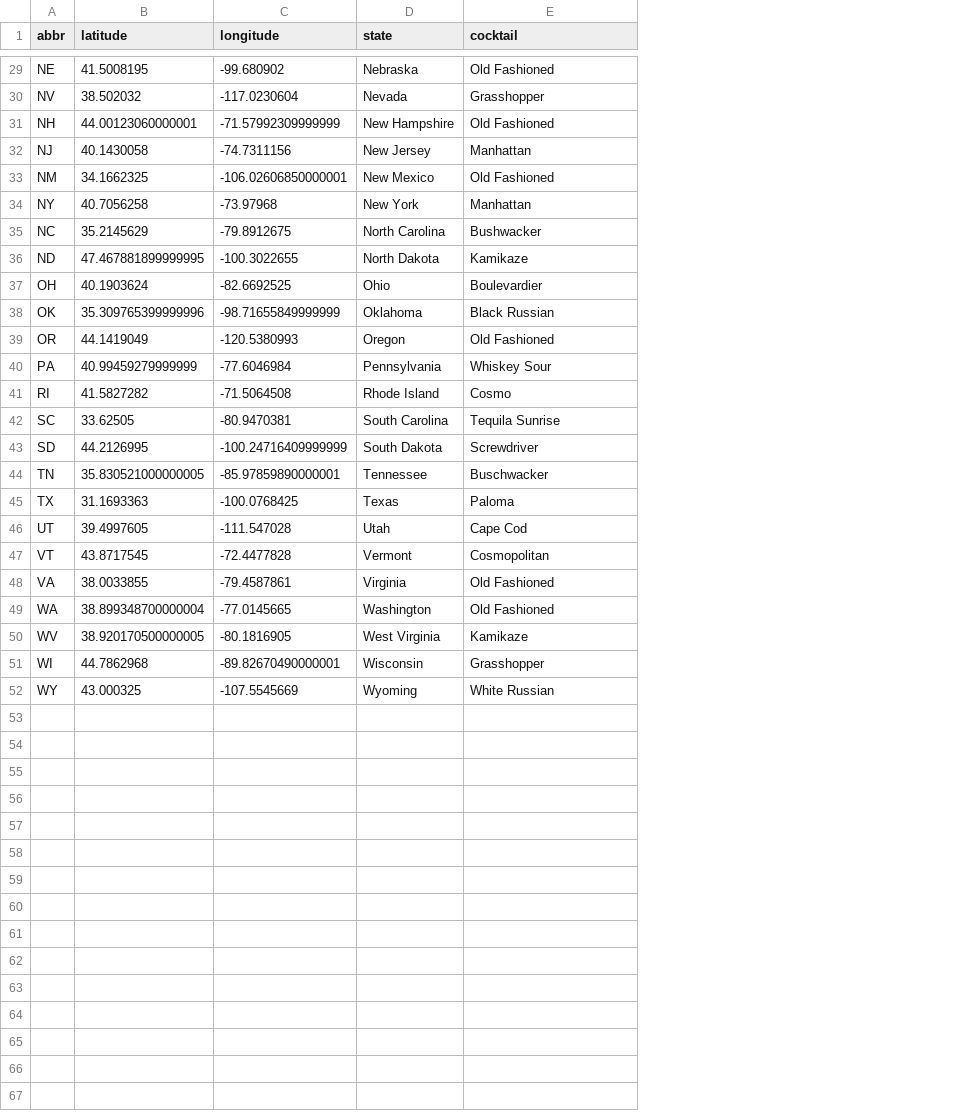
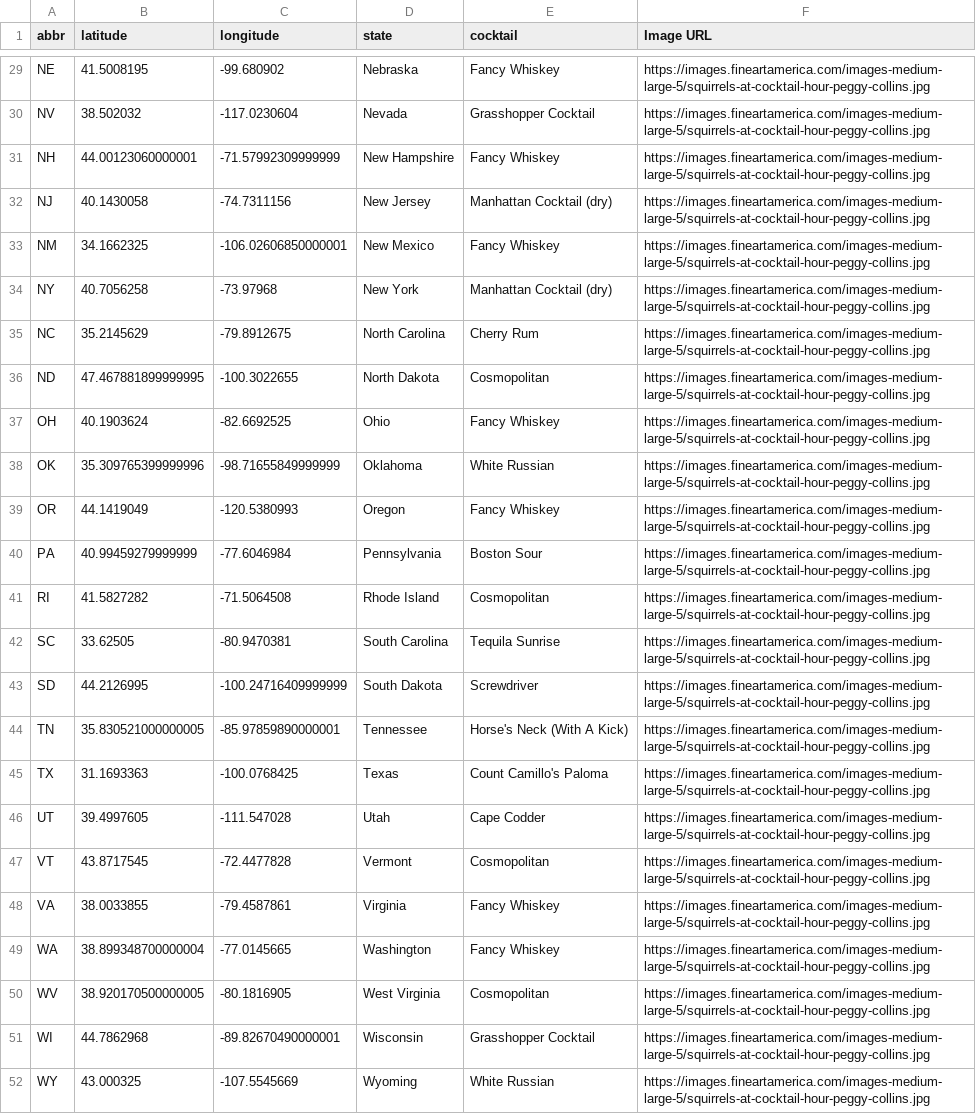
Before and after one commit to Ssimoes48/Cocktail-Creator, a CSV file: Data/combined_state.csv, drawn as a sheet; only a part is shown, gaps mark what is left out; the diff covers the shown part only; the diff names each change by its address in the sheet, - before the commit and + after, or states it on an @@ line.

```diff
--- a/Data/combined_state.csv
+++ b/Data/combined_state.csv
+column F (Image URL), rows 29-52: all https://images.fineartamerica.com/images-medium-large-5/squirrels-at-cocktail-hour-peggy-collins.jpg
-E29 (cocktail): Old Fashioned
+E29 (cocktail): Fancy Whiskey
-E30 (cocktail): Grasshopper
+E30 (cocktail): Grasshopper Cocktail
-E31 (cocktail): Old Fashioned
+E31 (cocktail): Fancy Whiskey
-E32 (cocktail): Manhattan
+E32 (cocktail): Manhattan Cocktail (dry)
-E33 (cocktail): Old Fashioned
+E33 (cocktail): Fancy Whiskey
-E34 (cocktail): Manhattan
+E34 (cocktail): Manhattan Cocktail (dry)
-E35 (cocktail): Bushwacker
+E35 (cocktail): Cherry Rum
-E36 (cocktail): Kamikaze
+E36 (cocktail): Cosmopolitan
-E37 (cocktail): Boulevardier
+E37 (cocktail): Fancy Whiskey
-E38 (cocktail): Black Russian
+E38 (cocktail): White Russian
-E39 (cocktail): Old Fashioned
+E39 (cocktail): Fancy Whiskey
-E40 (cocktail): Whiskey Sour
+E40 (cocktail): Boston Sour
-E41 (cocktail): Cosmo
+E41 (cocktail): Cosmopolitan
-E44 (cocktail): Buschwacker
+E44 (cocktail): Horse's Neck (With A Kick)
-E45 (cocktail): Paloma
+E45 (cocktail): Count Camillo's Paloma
-E46 (cocktail): Cape Cod
+E46 (cocktail): Cape Codder
-E48:E49 (cocktail): Old Fashioned
+E48:E49 (cocktail): Fancy Whiskey
-E50 (cocktail): Kamikaze
+E50 (cocktail): Cosmopolitan
-E51 (cocktail): Grasshopper
+E51 (cocktail): Grasshopper Cocktail
```
Also changed, not shown: 21 edited cells elsewhere in this file, 11 other files.
